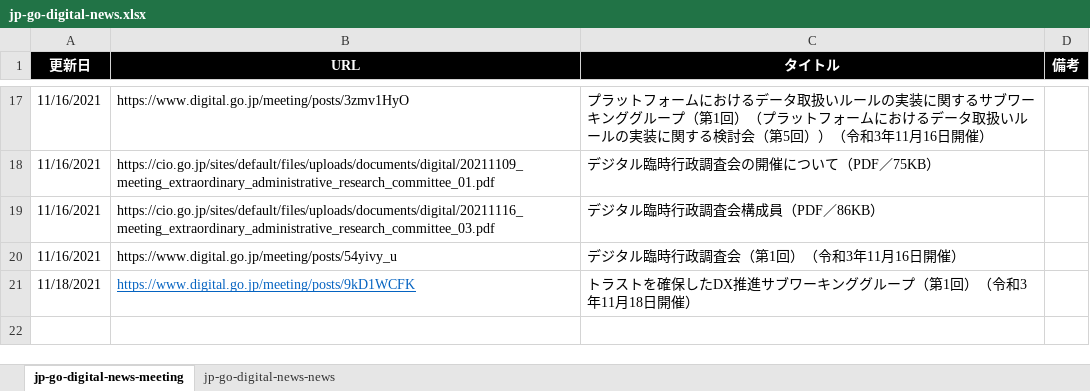
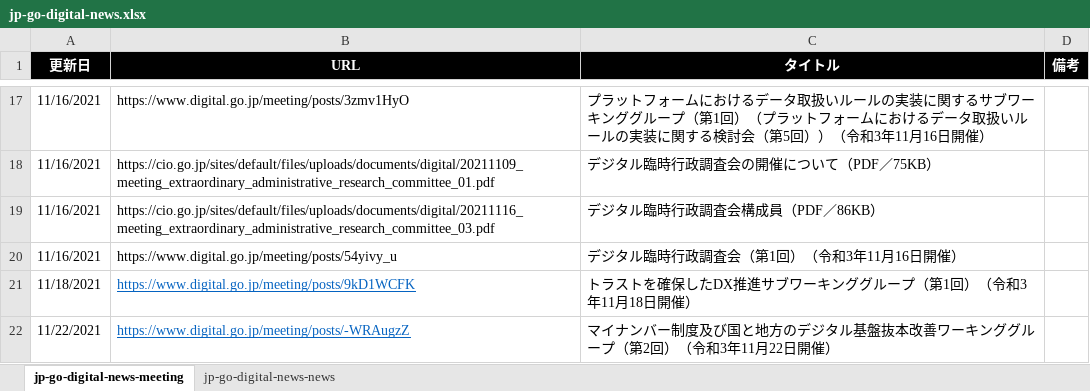
Before and after one commit to c-3lab/jp-go-digital-news, an Excel workbook: jp-go-digital-news.xlsx, sheet jp-go-digital-news-meeting, drawn as a sheet; only a part is shown, gaps mark what is left out; values as stored, in another font and other column widths than the file's, no borders; the diff names each change by its address in the sheet, - before the commit and + after, or states it on an @@ line.

```diff
--- a/jp-go-digital-news.xlsx (sheet jp-go-digital-news-meeting)
+++ b/jp-go-digital-news.xlsx (sheet jp-go-digital-news-meeting)
+row 22: 11/22/2021 | https://www.digital.go.jp/meeting/posts/-WRAugzZ | マイナンバー制度及び国と地方のデジタル基盤抜本改善ワーキンググループ（第2回）（令和3年11月22日開催）
```
Also changed, not shown: 3 other files.
